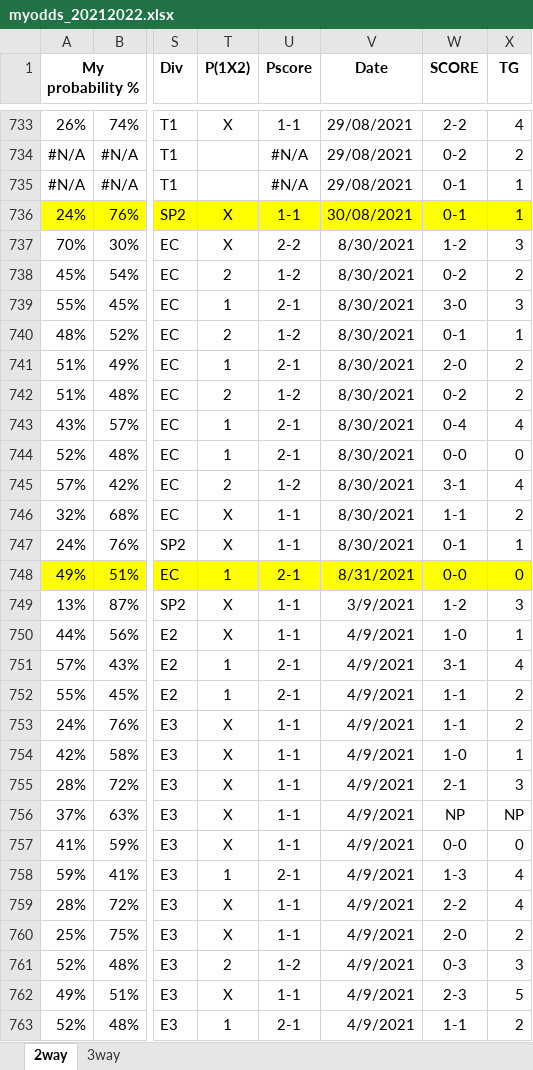
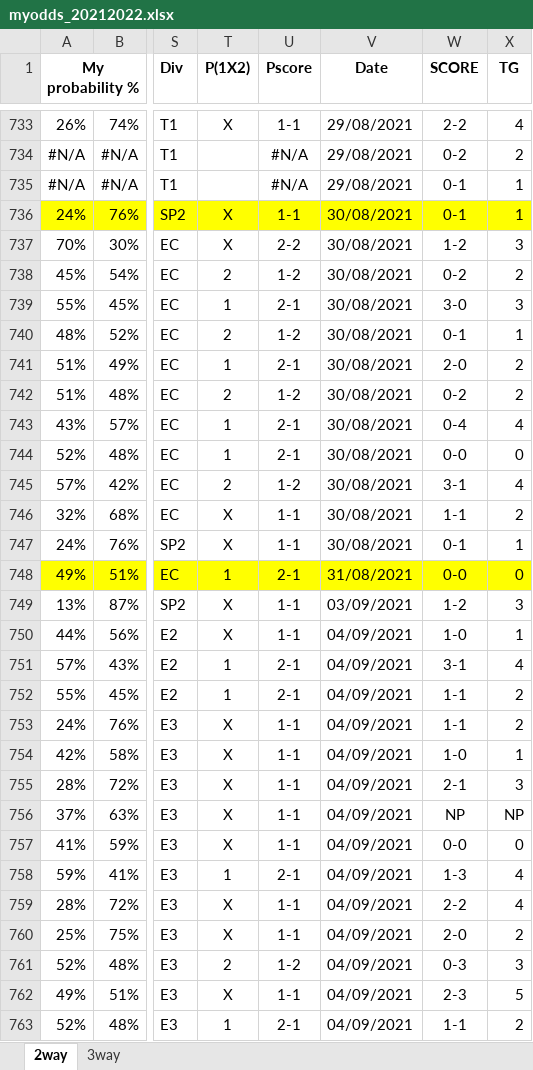
Before and after one commit to gitboyzorro5/FDAS, an Excel workbook: myodds_20212022.xlsx, sheet 2way, drawn as a sheet; only a part is shown, gaps mark what is left out; values as stored, in another font and other column widths than the file's, no borders; the diff covers the shown part only; the diff names each change by its address in the sheet, - before the commit and + after, or states it on an @@ line.

```diff
--- a/myodds_20212022.xlsx (sheet 2way)
+++ b/myodds_20212022.xlsx (sheet 2way)
-V737:V747 (Date): 8/30/2021
+V737:V747 (Date): 30/08/2021
-V748 (Date): 8/31/2021
+V748 (Date): 31/08/2021
-V749 (Date): 3/9/2021
+V749 (Date): 03/09/2021
-V750:V763 (Date): 4/9/2021
+V750:V763 (Date): 04/09/2021
```
Also changed, not shown: 361 edited cells elsewhere in this sheet, sheet 3way, myodds_20212022_newleagues.xlsx.
